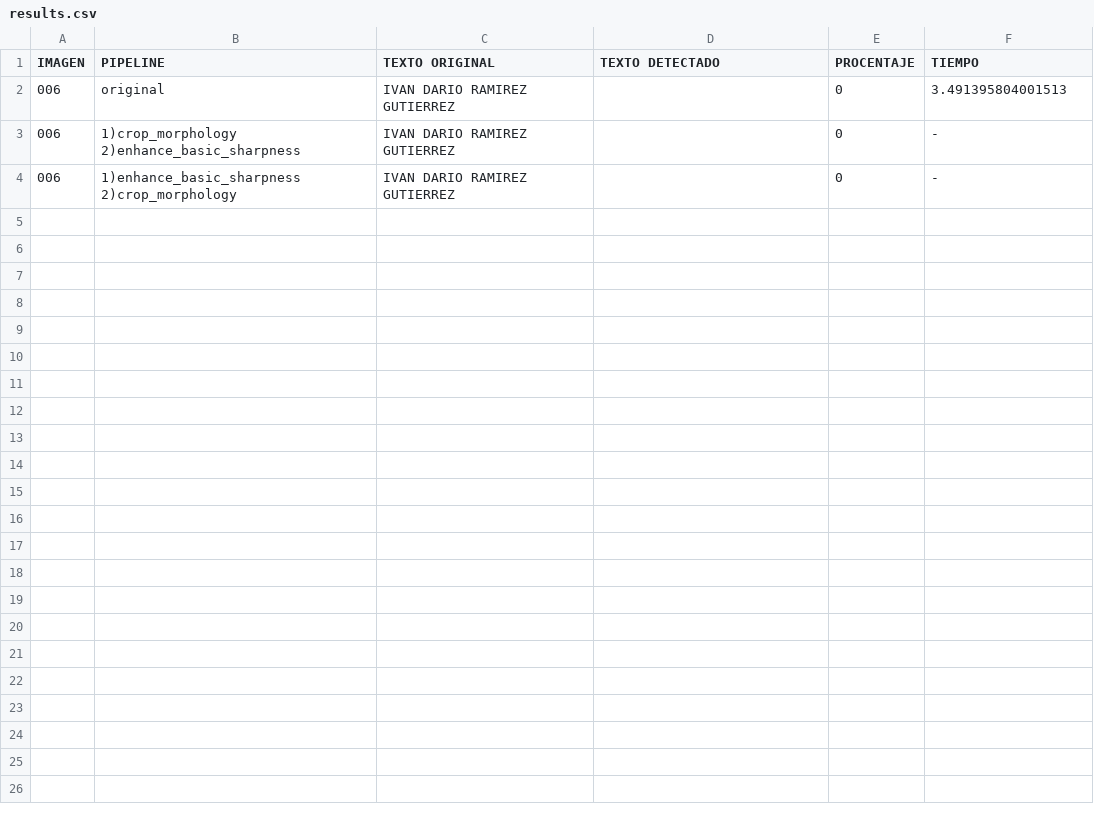
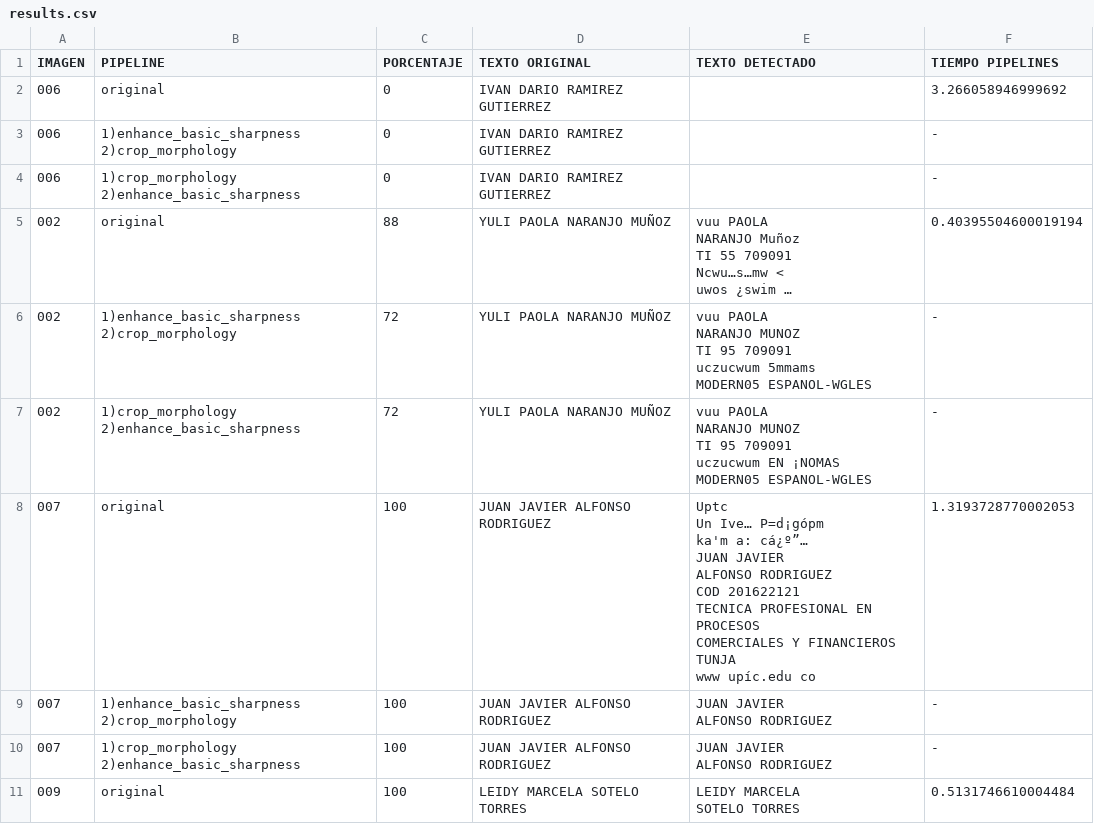
Before and after one commit to larry852/image-optimization-pipeline, a CSV file: results.csv, drawn as a sheet; only a part is shown; removed rows and columns are numbered as before the commit, all else as after; ↵ is a line break in a cell; the diff covers the shown part only; the diff names each change by its address in the sheet, - before the commit and + after, or states it on an @@ line.

Commit message:
Multiples images remove break

```diff
--- a/results.csv
+++ b/results.csv
+column C (PORCENTAJE), rows 2-4: all 0
-column E (PROCENTAJE), rows 2-4: all 0
-F1: TIEMPO
+F1: TIEMPO PIPELINES
-F2 (TIEMPO PIPELINES): 3.491395804001513
+F2 (TIEMPO PIPELINES): 3.266058946999692
-B3 (PIPELINE): 1)crop_morphology 2)enhance_basic_sharpness
+B3 (PIPELINE): 1)enhance_basic_sharpness ↵ 2)crop_morphology
-B4 (PIPELINE): 1)enhance_basic_sharpness 2)crop_morphology
+B4 (PIPELINE): 1)crop_morphology ↵ 2)enhance_basic_sharpness
+row 5: 002 | original | 88 | YULI PAOLA NARANJO MUÑOZ | vuu PAOLA ↵ NARANJO Muñoz ↵ TI 55 709091 ↵ Ncwu…s…mw < ↵ uwos ¿swim … | 0.40395504600019194
+row 6: 002 | 1)enhance_basic_sharpness ↵ 2)crop_morphology | 72 | YULI PAOLA NARANJO MUÑOZ | vuu PAOLA ↵ NARANJO MUNOZ ↵ TI 95 709091 ↵ uczucwum 5mmams ↵ MODERN05 ESPANOL-WGLES | -
+row 7: 002 | 1)crop_morphology ↵ 2)enhance_basic_sharpness | 72 | YULI PAOLA NARANJO MUÑOZ | vuu PAOLA ↵ NARANJO MUNOZ ↵ TI 95 709091 ↵ uczucwum EN ¡NOMAS ↵ MODERN05 ESPANOL-WGLES | -
+row 8: 007 | original | 100 | JUAN JAVIER ALFONSO RODRIGUEZ | Uptc ↵ Un Ive… P=d¡gópm ↵ ka'm a: cá¿º”… ↵ JUAN JAVIER ↵ ALFONSO RODRIGUEZ ↵ COD 201622121 ↵ TECNICA PROFESIONAL EN PROCESOS ↵ COMERCIALES Y FINANCIEROS ↵ TUNJA ↵ www upíc.edu co | 1.3193728770002053
+row 9: 007 | 1)enhance_basic_sharpness ↵ 2)crop_morphology | 100 | JUAN JAVIER ALFONSO RODRIGUEZ | JUAN JAVIER ↵ ALFONSO RODRIGUEZ | -
+row 10: 007 | 1)crop_morphology ↵ 2)enhance_basic_sharpness | 100 | JUAN JAVIER ALFONSO RODRIGUEZ | JUAN JAVIER ↵ ALFONSO RODRIGUEZ | -
+row 11: 009 | original | 100 | LEIDY MARCELA SOTELO TORRES | LEIDY MARCELA ↵ SOTELO TORRES | 0.5131746610004484
```
Also changed, not shown: 20 added rows elsewhere in this file, 1 other file.
